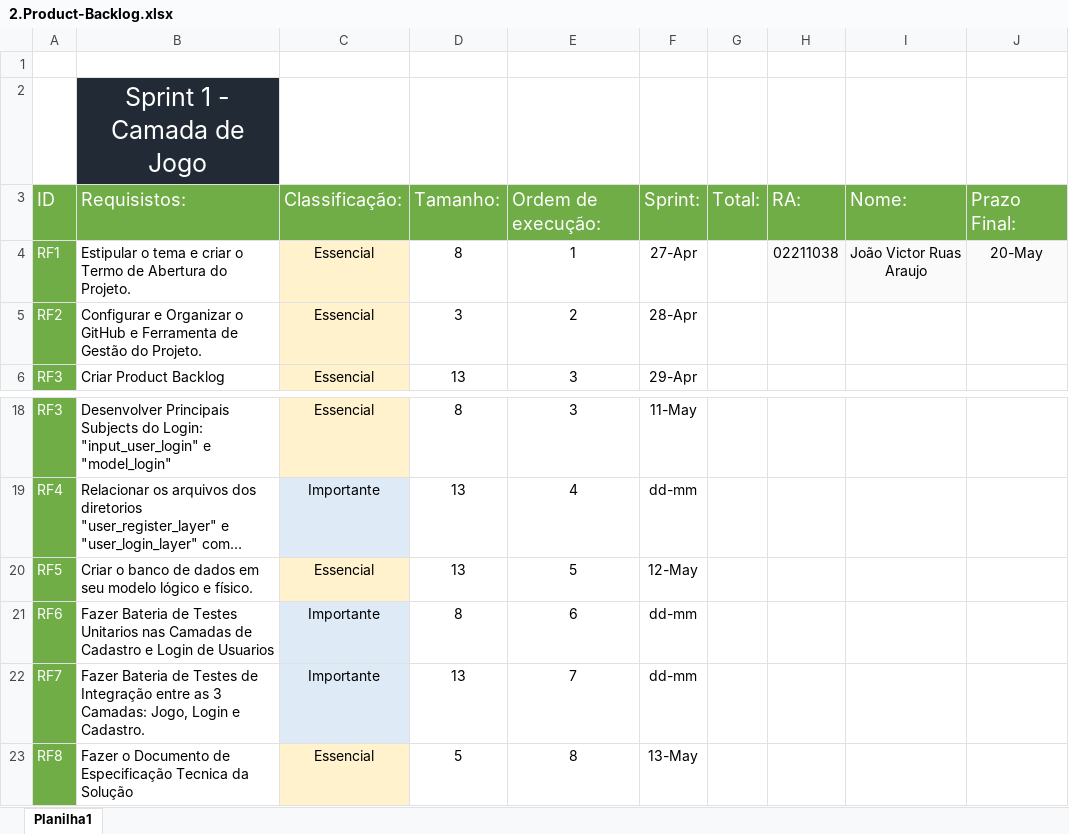
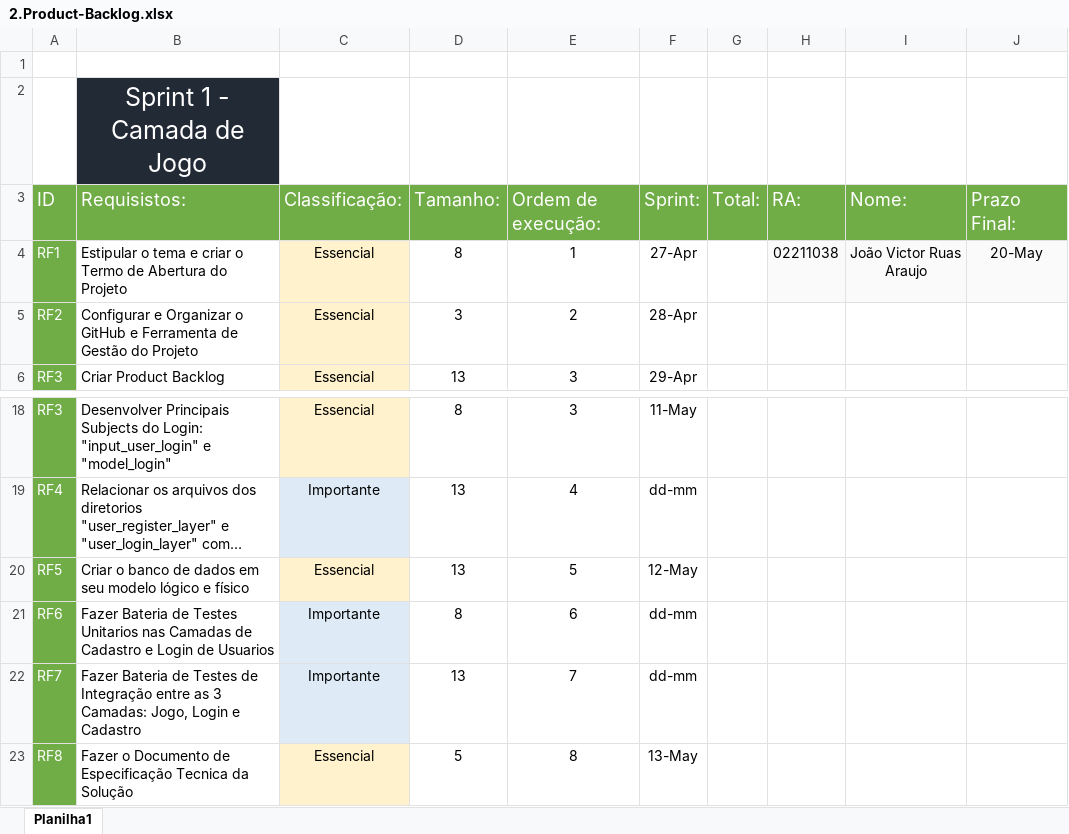
Before and after one commit to jvruas/Space-Invaders-Bullet-Hell, an Excel workbook: doc/project_docs/2.Product-Backlog.xlsx, sheet Planilha1, drawn as a sheet; only a part is shown, gaps mark what is left out; long unchanged cells end in …; values as stored, in another font and other column widths than the file's, no borders; the diff names each change by its address in the sheet, - before the commit and + after, or states it on an @@ line.

Commit message:
Terminando a Formatação do Texto do Backlog

```diff
--- a/doc/project_docs/2.Product-Backlog.xlsx (sheet Planilha1)
+++ b/doc/project_docs/2.Product-Backlog.xlsx (sheet Planilha1)
-B4: …Abertura do Projeto.
+B4: …Abertura do Projeto
-B5: …Gestão do Projeto.
+B5: …Gestão do Projeto
-B20: …lógico e físico.
+B20: …lógico e físico
-B22: …Login e Cadastro.
+B22: …Login e Cadastro
```
